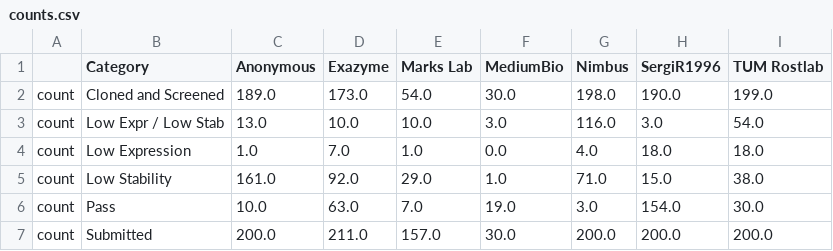
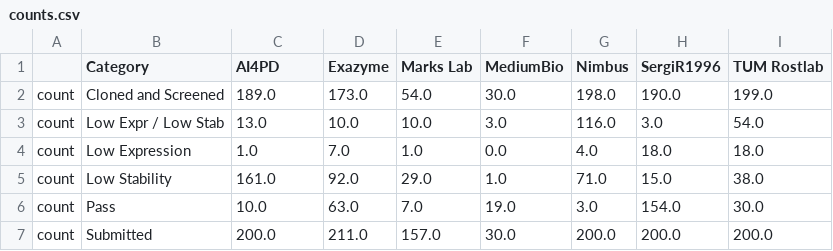
Before and after one commit to the-protein-engineering-tournament/pet-pilot-2023, a CSV file: doc/counts.csv, drawn as a sheet.

Commit message:
Update counts.csv
De-anonymized AI4PD

```diff
--- a/doc/counts.csv
+++ b/doc/counts.csv
@@ -1,2 +1,2 @@
-,Category,Anonymous,Exazyme,Marks Lab,MediumBio,Nimbus,SergiR1996,TUM Rostlab
+,Category,AI4PD,Exazyme,Marks Lab,MediumBio,Nimbus,SergiR1996,TUM Rostlab
 count,Cloned and Screened,189.0,173.0,54.0,30.0,198.0,190.0,199.0
```
